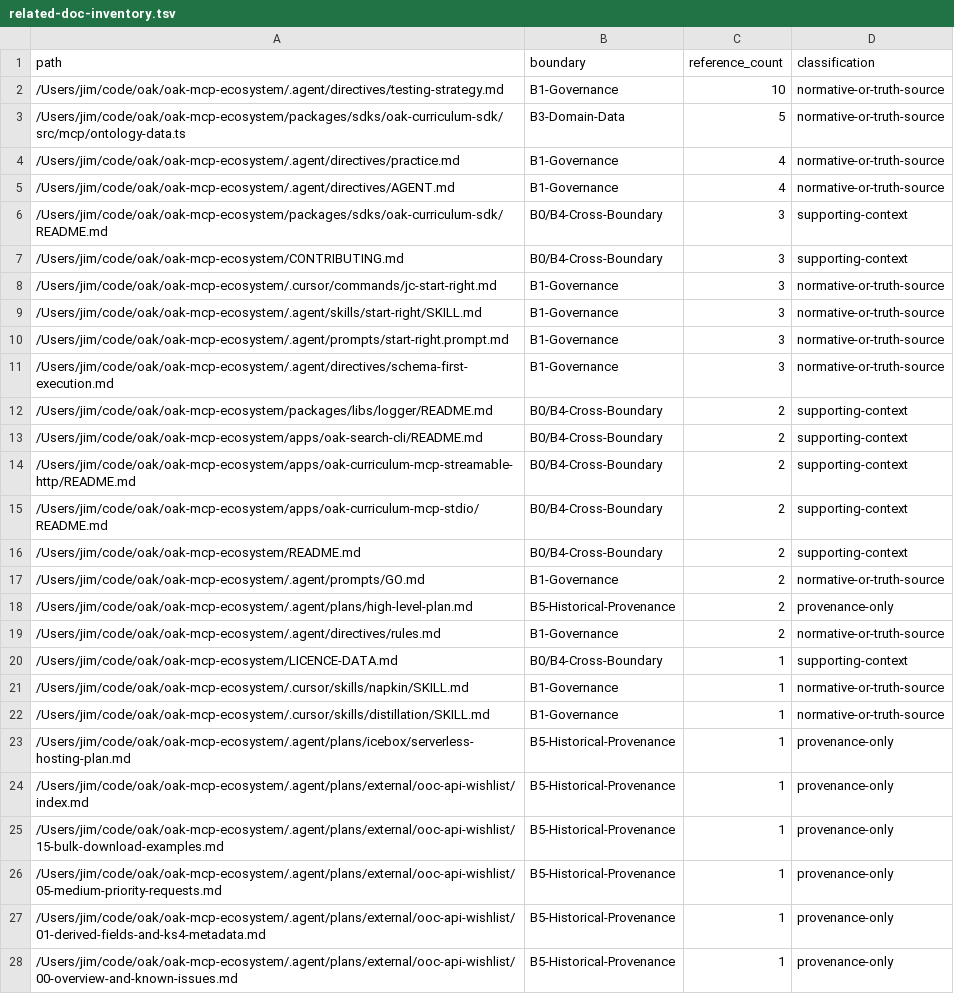
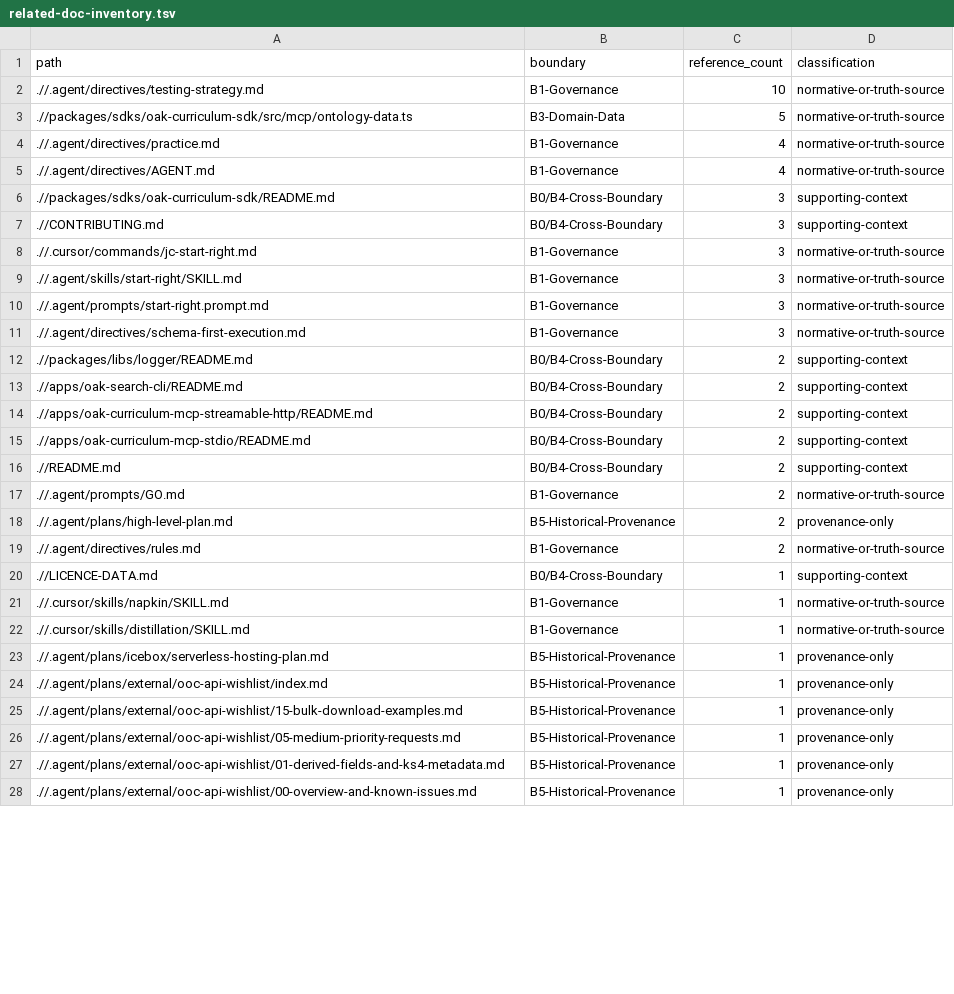
Before and after one commit to oaknational/oak-open-curriculum-ecosystem, a TSV file: .agent/plans/developer-experience/governance/docs-deep-review-2026-02-25/output/related-doc-inventory.tsv, drawn as a sheet; only a part is shown; the diff covers the shown part only.

```diff
--- a/.agent/plans/developer-experience/governance/docs-deep-review-2026-02-25/output/related-doc-inventory.tsv
+++ b/.agent/plans/developer-experience/governance/docs-deep-review-2026-02-25/output/related-doc-inventory.tsv
@@ -1,28 +1,28 @@
 path	boundary	reference_count	classification
-/Users/jim/code/oak/oak-mcp-ecosystem/.agent/directives/testing-strategy.md	B1-Governance	10	normative-or-truth-source
-/Users/jim/code/oak/oak-mcp-ecosystem/packages/sdks/oak-curriculum-sdk/src/mcp/ontology-data.ts	B3-Domain-Data	5	normative-or-truth-source
-/Users/jim/code/oak/oak-mcp-ecosystem/.agent/directives/practice.md	B1-Governance	4	normative-or-truth-source
-/Users/jim/code/oak/oak-mcp-ecosystem/.agent/directives/AGENT.md	B1-Governance	4	normative-or-truth-source
-/Users/jim/code/oak/oak-mcp-ecosystem/packages/sdks/oak-curriculum-sdk/README.md	B0/B4-Cross-Boundary	3	supporting-context
-/Users/jim/code/oak/oak-mcp-ecosystem/CONTRIBUTING.md	B0/B4-Cross-Boundary	3	supporting-context
-/Users/jim/code/oak/oak-mcp-ecosystem/.cursor/commands/jc-start-right.md	B1-Governance	3	normative-or-truth-source
-/Users/jim/code/oak/oak-mcp-ecosystem/.agent/skills/start-right/SKILL.md	B1-Governance	3	normative-or-truth-source
-/Users/jim/code/oak/oak-mcp-ecosystem/.agent/prompts/start-right.prompt.md	B1-Governance	3	normative-or-truth-source
-/Users/jim/code/oak/oak-mcp-ecosystem/.agent/directives/schema-first-execution.md	B1-Governance	3	normative-or-truth-source
-/Users/jim/code/oak/oak-mcp-ecosystem/packages/libs/logger/README.md	B0/B4-Cross-Boundary	2	supporting-context
-/Users/jim/code/oak/oak-mcp-ecosystem/apps/oak-search-cli/README.md	B0/B4-Cross-Boundary	2	supporting-context
-/Users/jim/code/oak/oak-mcp-ecosystem/apps/oak-curriculum-mcp-streamable-http/README.md	B0/B4-Cross-Boundary	2	supporting-context
-/Users/jim/code/oak/oak-mcp-ecosystem/apps/oak-curriculum-mcp-stdio/README.md	B0/B4-Cross-Boundary	2	supporting-context
-/Users/jim/code/oak/oak-mcp-ecosystem/README.md	B0/B4-Cross-Boundary	2	supporting-context
-/Users/jim/code/oak/oak-mcp-ecosystem/.agent/prompts/GO.md	B1-Governance	2	normative-or-truth-source
-/Users/jim/code/oak/oak-mcp-ecosystem/.agent/plans/high-level-plan.md	B5-Historical-Provenance	2	provenance-only
-/Users/jim/code/oak/oak-mcp-ecosystem/.agent/directives/rules.md	B1-Governance	2	normative-or-truth-source
-/Users/jim/code/oak/oak-mcp-ecosystem/LICENCE-DATA.md	B0/B4-Cross-Boundary	1	supporting-context
-/Users/jim/code/oak/oak-mcp-ecosystem/.cursor/skills/napkin/SKILL.md	B1-Governance	1	normative-or-truth-source
-/Users/jim/code/oak/oak-mcp-ecosystem/.cursor/skills/distillation/SKILL.md	B1-Governance	1	normative-or-truth-source
-/Users/jim/code/oak/oak-mcp-ecosystem/.agent/plans/icebox/serverless-hosting-plan.md	B5-Historical-Provenance	1	provenance-only
-/Users/jim/code/oak/oak-mcp-ecosystem/.agent/plans/external/ooc-api-wishlist/index.md	B5-Historical-Provenance	1	provenance-only
-/Users/jim/code/oak/oak-mcp-ecosystem/.agent/plans/external/ooc-api-wishlist/15-bulk-download-examples.md	B5-Historical-Provenance	1	provenance-only
-/Users/jim/code/oak/oak-mcp-ecosystem/.agent/plans/external/ooc-api-wishlist/05-medium-priority-requests.md	B5-Historical-Provenance	1	provenance-only
-/Users/jim/code/oak/oak-mcp-ecosystem/.agent/plans/external/ooc-api-wishlist/01-derived-fields-and-ks4-metadata.md	B5-Historical-Provenance	1	provenance-only
-/Users/jim/code/oak/oak-mcp-ecosystem/.agent/plans/external/ooc-api-wishlist/00-overview-and-known-issues.md	B5-Historical-Provenance	1	provenance-only
+.//.agent/directives/testing-strategy.md	B1-Governance	10	normative-or-truth-source
+.//packages/sdks/oak-curriculum-sdk/src/mcp/ontology-data.ts	B3-Domain-Data	5	normative-or-truth-source
+.//.agent/directives/practice.md	B1-Governance	4	normative-or-truth-source
+.//.agent/directives/AGENT.md	B1-Governance	4	normative-or-truth-source
+.//packages/sdks/oak-curriculum-sdk/README.md	B0/B4-Cross-Boundary	3	supporting-context
+.//CONTRIBUTING.md	B0/B4-Cross-Boundary	3	supporting-context
+.//.cursor/commands/jc-start-right.md	B1-Governance	3	normative-or-truth-source
+.//.agent/skills/start-right/SKILL.md	B1-Governance	3	normative-or-truth-source
+.//.agent/prompts/start-right.prompt.md	B1-Governance	3	normative-or-truth-source
+.//.agent/directives/schema-first-execution.md	B1-Governance	3	normative-or-truth-source
+.//packages/libs/logger/README.md	B0/B4-Cross-Boundary	2	supporting-context
+.//apps/oak-search-cli/README.md	B0/B4-Cross-Boundary	2	supporting-context
+.//apps/oak-curriculum-mcp-streamable-http/README.md	B0/B4-Cross-Boundary	2	supporting-context
+.//apps/oak-curriculum-mcp-stdio/README.md	B0/B4-Cross-Boundary	2	supporting-context
+.//README.md	B0/B4-Cross-Boundary	2	supporting-context
+.//.agent/prompts/GO.md	B1-Governance	2	normative-or-truth-source
+.//.agent/plans/high-level-plan.md	B5-Historical-Provenance	2	provenance-only
+.//.agent/directives/rules.md	B1-Governance	2	normative-or-truth-source
+.//LICENCE-DATA.md	B0/B4-Cross-Boundary	1	supporting-context
+.//.cursor/skills/napkin/SKILL.md	B1-Governance	1	normative-or-truth-source
+.//.cursor/skills/distillation/SKILL.md	B1-Governance	1	normative-or-truth-source
+.//.agent/plans/icebox/serverless-hosting-plan.md	B5-Historical-Provenance	1	provenance-only
+.//.agent/plans/external/ooc-api-wishlist/index.md	B5-Historical-Provenance	1	provenance-only
+.//.agent/plans/external/ooc-api-wishlist/15-bulk-download-examples.md	B5-Historical-Provenance	1	provenance-only
+.//.agent/plans/external/ooc-api-wishlist/05-medium-priority-requests.md	B5-Historical-Provenance	1	provenance-only
+.//.agent/plans/external/ooc-api-wishlist/01-derived-fields-and-ks4-metadata.md	B5-Historical-Provenance	1	provenance-only
+.//.agent/plans/external/ooc-api-wishlist/00-overview-and-known-issues.md	B5-Historical-Provenance	1	provenance-only
```
Also changed, not shown: 8 edited cells elsewhere in this file, .agent/plans/developer-experience/governance/docs-deep-review-2026-02-25/evidence/primary-docs-abs.tsv, 27 other files.
